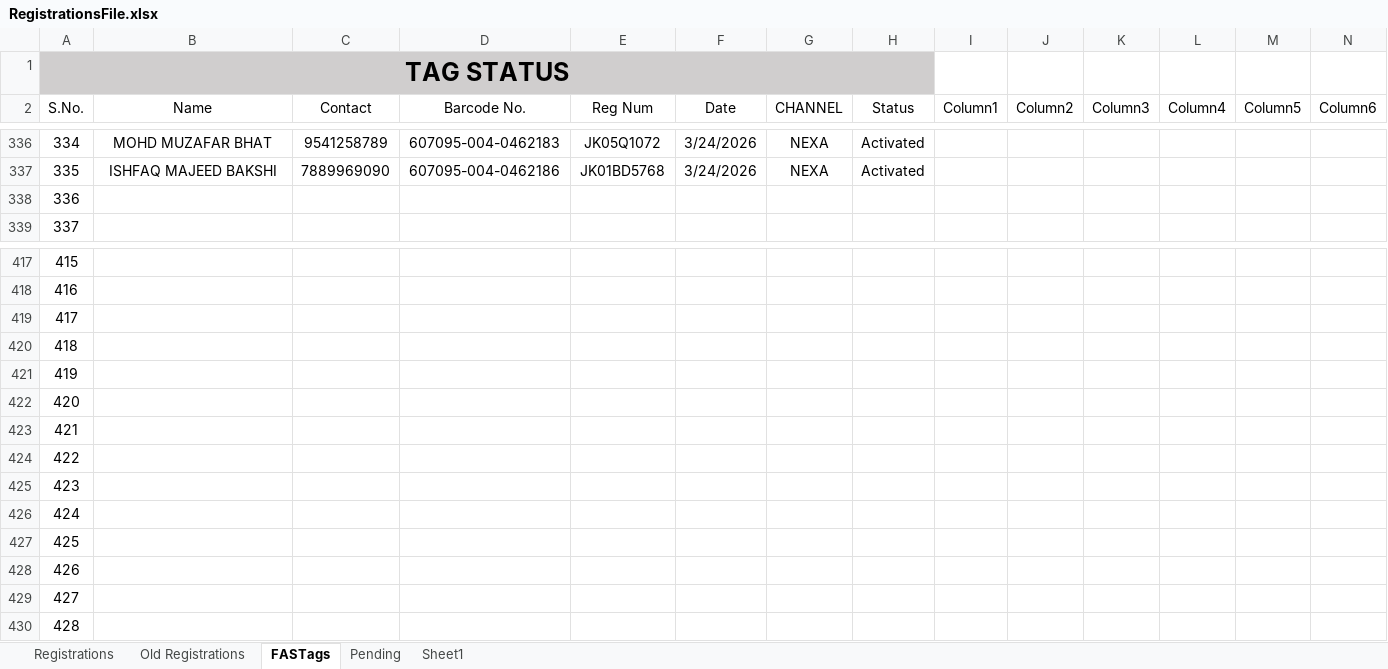
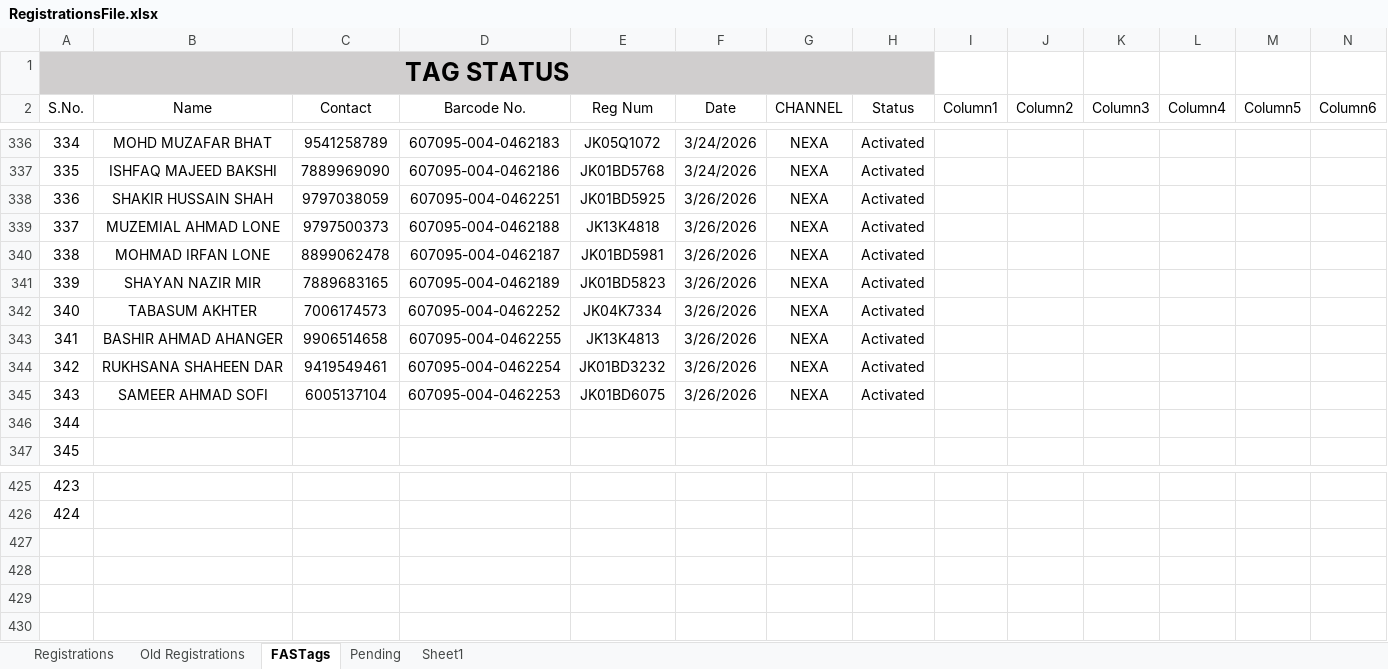
Before and after one commit to adilahmadsofi-ck/Documents, an Excel workbook: RegistrationsFile.xlsx, sheet FASTags, drawn as a sheet; only a part is shown, gaps mark what is left out; values as stored, in another font and other column widths than the file's, no borders; conditional formats and table styles not drawn; removed rows and columns are numbered as before the commit, all else as after; the diff names each change by its address in the sheet, - before the commit and + after, or states it on an @@ line.

```diff
--- a/RegistrationsFile.xlsx (sheet FASTags)
+++ b/RegistrationsFile.xlsx (sheet FASTags)
+row 338: 336 | SHAKIR HUSSAIN SHAH | 9797038059 | 607095-004-0462251 | JK01BD5925 | 3/26/2026 | NEXA | Activated
+row 339: 337 | MUZEMIAL AHMAD LONE | 9797500373 | 607095-004-0462188 | JK13K4818 | 3/26/2026 | NEXA | Activated
+row 340: 338 | MOHMAD IRFAN LONE | 8899062478 | 607095-004-0462187 | JK01BD5981 | 3/26/2026 | NEXA | Activated
+row 341: 339 | SHAYAN NAZIR MIR | 7889683165 | 607095-004-0462189 | JK01BD5823 | 3/26/2026 | NEXA | Activated
+row 342: 340 | TABASUM AKHTER | 7006174573 | 607095-004-0462252 | JK04K7334 | 3/26/2026 | NEXA | Activated
+row 343: 341 | BASHIR AHMAD AHANGER | 9906514658 | 607095-004-0462255 | JK13K4813 | 3/26/2026 | NEXA | Activated
+row 344: 342 | RUKHSANA SHAHEEN DAR | 9419549461 | 607095-004-0462254 | JK01BD3232 | 3/26/2026 | NEXA | Activated
+row 345: 343 | SAMEER AHMAD SOFI | 6005137104 | 607095-004-0462253 | JK01BD6075 | 3/26/2026 | NEXA | Activated
@@ column A (S.No.) renumbered between rows 346 and 426 @@
-row 419: 417
-row 420: 418
-row 421: 419
-row 422: 420
-row 423: 421
-row 424: 422
-row 425: 423
-row 426: 424
-row 427: 425
-row 428: 426
-row 429: 427
-row 430: 428
```
Also changed, not shown: sheet Registrations, sheet Old Registrations, formulas that keep their value, HSRP.xlsx, 1 other file.
